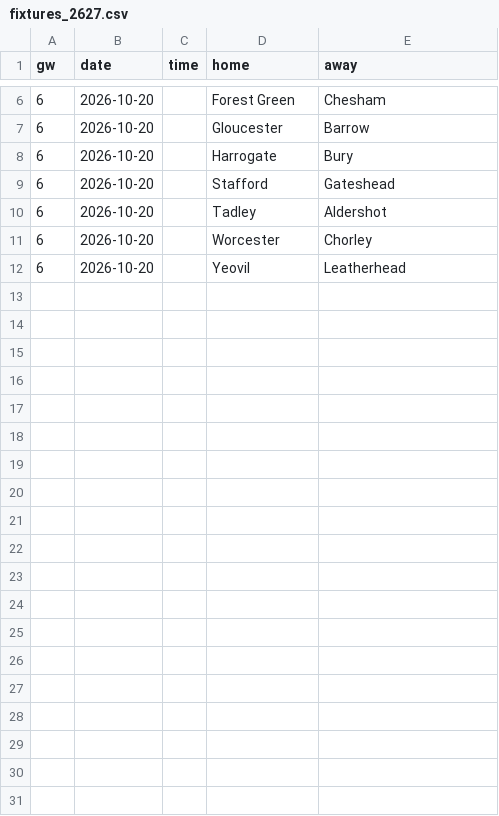
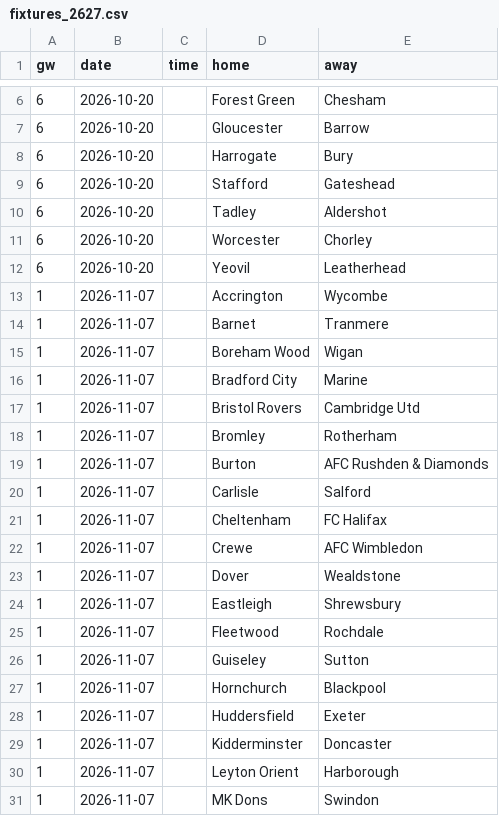
Before and after one commit to oladeeayo/open-matchday, a CSV file: data/ENG_CUP_fa-cup/fixtures_2627.csv, drawn as a sheet; only a part is shown, gaps mark what is left out; the diff covers the shown part only.

```diff
--- a/data/ENG_CUP_fa-cup/fixtures_2627.csv
+++ b/data/ENG_CUP_fa-cup/fixtures_2627.csv
@@ -12 +12,20 @@ gw,date,time,home,away
 6,2026-10-20,,Yeovil,Leatherhead
+1,2026-11-07,,Accrington,Wycombe
+1,2026-11-07,,Barnet,Tranmere
+1,2026-11-07,,Boreham Wood,Wigan
+1,2026-11-07,,Bradford City,Marine
+1,2026-11-07,,Bristol Rovers,Cambridge Utd
+1,2026-11-07,,Bromley,Rotherham
+1,2026-11-07,,Burton,AFC Rushden & Diamonds
+1,2026-11-07,,Carlisle,Salford
+1,2026-11-07,,Cheltenham,FC Halifax
+1,2026-11-07,,Crewe,AFC Wimbledon
+1,2026-11-07,,Dover,Wealdstone
+1,2026-11-07,,Eastleigh,Shrewsbury
+1,2026-11-07,,Fleetwood,Rochdale
+1,2026-11-07,,Guiseley,Sutton
+1,2026-11-07,,Hornchurch,Blackpool
+1,2026-11-07,,Huddersfield,Exeter
+1,2026-11-07,,Kidderminster,Doncaster
+1,2026-11-07,,Leyton Orient,Harborough
+1,2026-11-07,,MK Dons,Swindon
```
Also changed, not shown: 10 added rows elsewhere in this file, data/ARG_1_liga-profesional/fixtures_2627.csv, data/ARG_1_liga-profesional/results_2627.csv, 48 other files.
